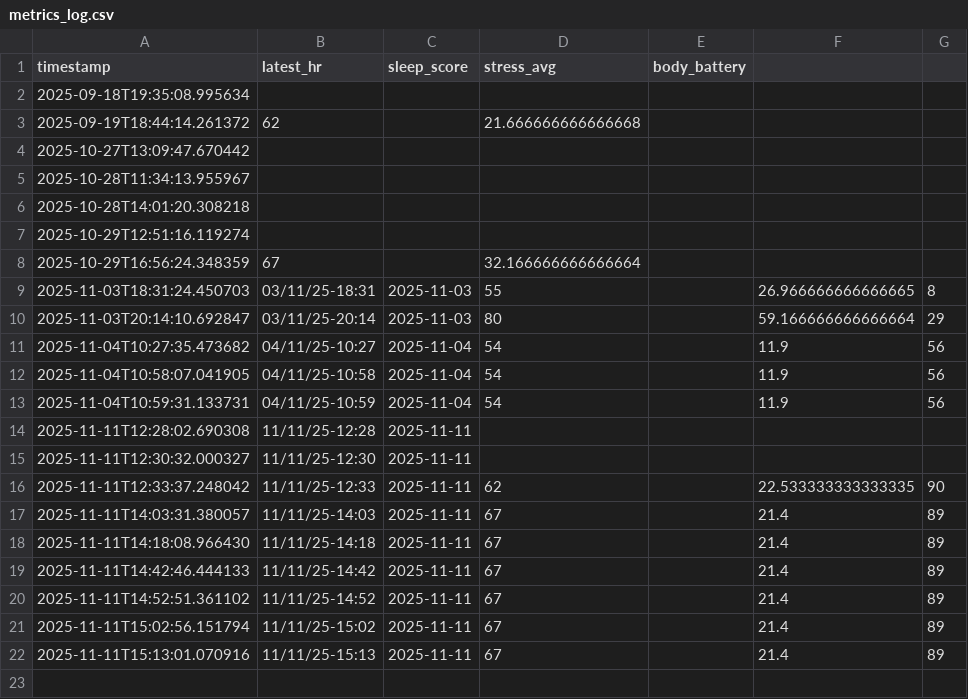
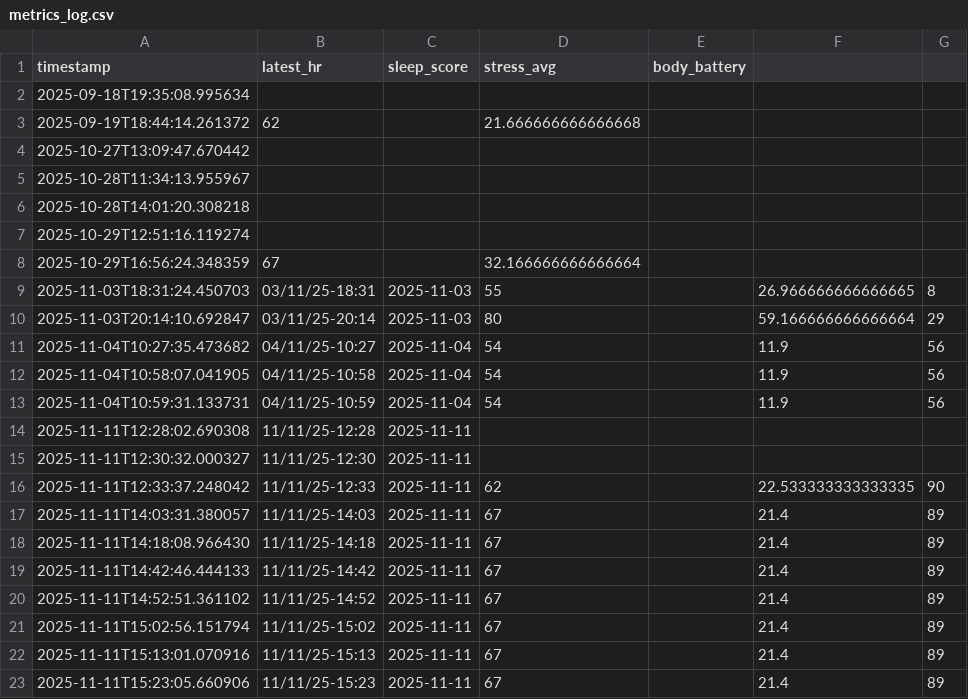
Before and after one commit to Kote87/pitu, a CSV file: data/metrics_log.csv, drawn as a sheet; the diff names each change by its address in the sheet, - before the commit and + after, or states it on an @@ line.

Commit message:
data: 2025-11-11 15:23 snapshot

```diff
--- a/data/metrics_log.csv
+++ b/data/metrics_log.csv
+row 23: 2025-11-11T15:23:05.660906 | 11/11/25-15:23 | 2025-11-11 | 67 |  | 21.4 | 89
```
Also changed, not shown: 1 other file.
